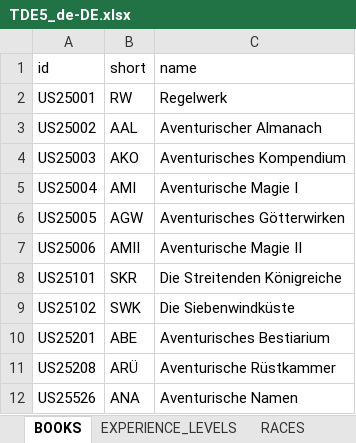
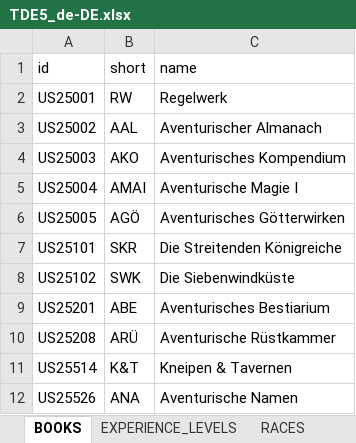
Before and after one commit to elyukai/optolith-client, an Excel workbook: src/data/TDE5_de-DE.xlsx, sheet BOOKS, drawn as a sheet; values as stored, in another font and other column widths than the file's, no borders; table styles not drawn; removed rows and columns are numbered as before the commit, all else as after; the diff names each change by its address in the sheet, - before the commit and + after, or states it on an @@ line.

```diff
--- a/src/data/TDE5_de-DE.xlsx (sheet BOOKS)
+++ b/src/data/TDE5_de-DE.xlsx (sheet BOOKS)
-B5 (short): AMI
+B5 (short): AMAI
-B6 (short): AGW
+B6 (short): AGÖ
-row 7: US25006 | AMII | Aventurische Magie II
+row 11: US25514 | K&T | Kneipen & Tavernen
```
Also changed, not shown: src/data/TDE5_en-US.xlsx, src/data/TDE5_nl-BE.xlsx, 18 other files.
